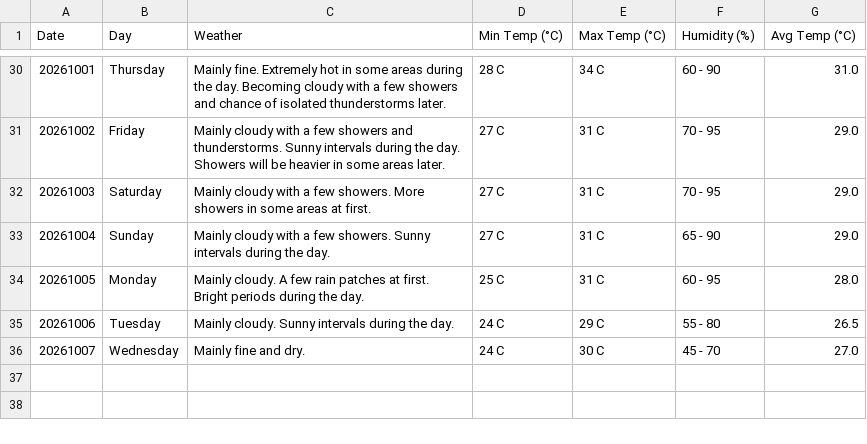
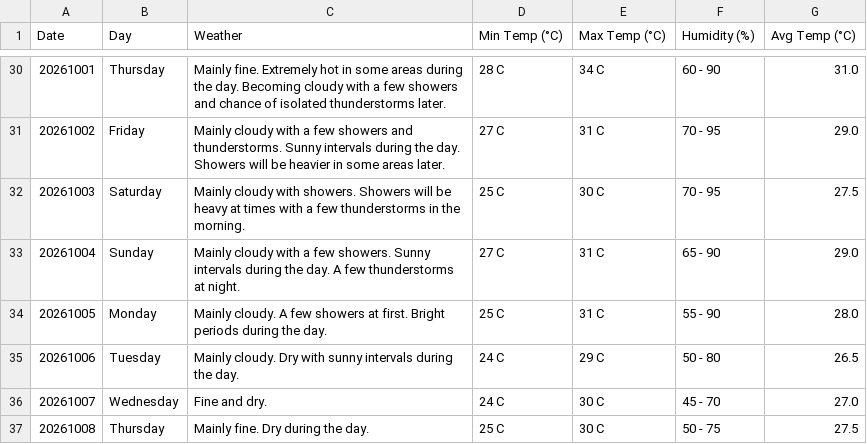
Before and after one commit to claymorewatchout-ops/weather-crawler, a CSV file: weather_forecast.csv, drawn as a sheet; only a part is shown, gaps mark what is left out.

```diff
--- a/weather_forecast.csv
+++ b/weather_forecast.csv
@@ -31,6 +31,7 @@ Date,Day,Weather,Min Temp (°C),Max Temp (°C),Humidity (%),Avg Temp (°C)
 20261002,Friday,Mainly cloudy with a few showers and thunderstorms. Sunny intervals during the day. Showers will be heavier in some areas later.,27 C,31 C,70 - 95,29.0
-20261003,Saturday,Mainly cloudy with a few showers. More showers in some areas at first.,27 C,31 C,70 - 95,29.0
-20261004,Sunday,Mainly cloudy with a few showers. Sunny intervals during the day.,27 C,31 C,65 - 90,29.0
-20261005,Monday,Mainly cloudy. A few rain patches at first. Bright periods during the day.,25 C,31 C,60 - 95,28.0
-20261006,Tuesday,Mainly cloudy. Sunny intervals during the day.,24 C,29 C,55 - 80,26.5
-20261007,Wednesday,Mainly fine and dry.,24 C,30 C,45 - 70,27.0
+20261003,Saturday,Mainly cloudy with showers. Showers will be heavy at times with a few thunderstorms in the morning.,25 C,30 C,70 - 95,27.5
+20261004,Sunday,Mainly cloudy with a few showers. Sunny intervals during the day. A few thunderstorms at night.,27 C,31 C,65 - 90,29.0
+20261005,Monday,Mainly cloudy. A few showers at first. Bright periods during the day.,25 C,31 C,55 - 90,28.0
+20261006,Tuesday,Mainly cloudy. Dry with sunny intervals during the day.,24 C,29 C,50 - 80,26.5
+20261007,Wednesday,Fine and dry.,24 C,30 C,45 - 70,27.0
+20261008,Thursday,Mainly fine. Dry during the day.,25 C,30 C,50 - 75,27.5
```
